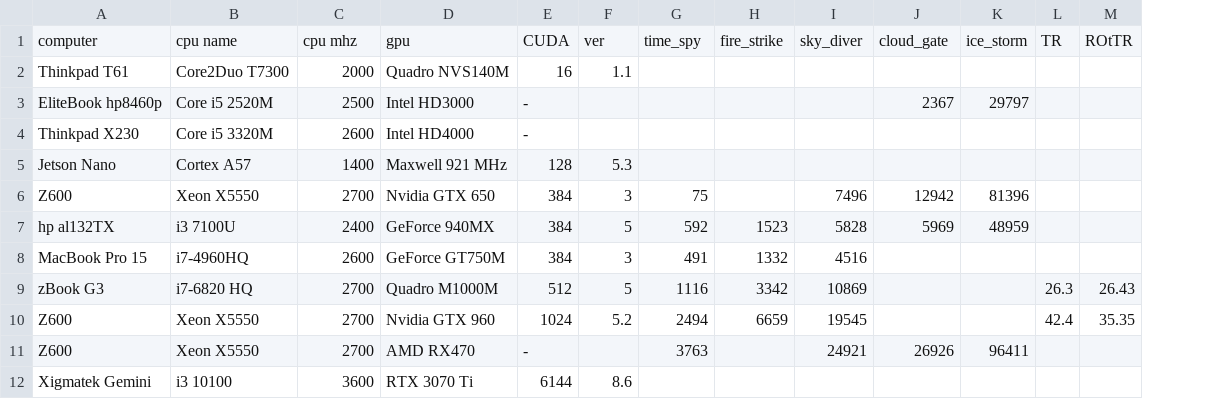
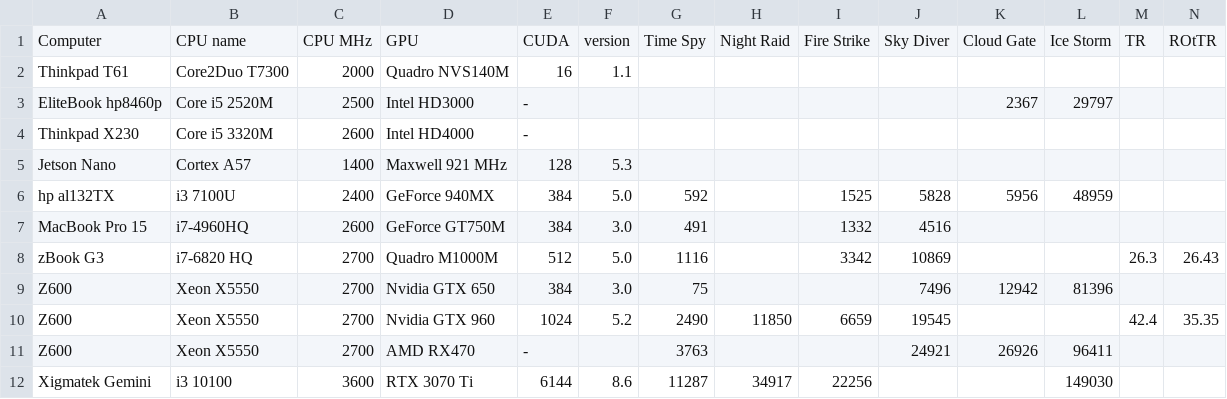
Before and after one commit to kreier/benchmark, a CSV file: 3Dmark/3dmark_cuda.csv, drawn as a sheet; only a part is shown; removed rows and columns are numbered as before the commit, all else as after; rows hold the shown columns only; the diff names each change by its address in the sheet, - before the commit and + after, or states it on an @@ line.

Commit message:
included 3070Ti

```diff
--- a/3Dmark/3dmark_cuda.csv
+++ b/3Dmark/3dmark_cuda.csv
+column H, rows 10-12: 11850 |  | 34917
-row 1: computer | cpu name | cpu mhz | gpu | CUDA | ver | time_spy | fire_strike | sky_diver | cloud_gate | ice_storm | TR | ROtTR
+row 1: Computer | CPU name | CPU MHz | GPU | CUDA | version | Time Spy | Night Raid | Fire Strike | Sky Diver | Cloud Gate | Ice Storm | TR | ROtTR
-row 6: Z600 | Xeon X5550 | 2700 | Nvidia GTX 650 | 384 | 3 | 75 |  | 7496 | 12942 | 81396
-F6: 5
+F6: 5.0
-I6: 1523
+I6: 1525
-K6: 5969
+K6: 5956
-F7: 3
+F7: 3.0
-F8: 5
+F8: 5.0
+row 9: Z600 | Xeon X5550 | 2700 | Nvidia GTX 650 | 384 | 3.0 | 75 |  |  | 7496 | 12942 | 81396
-G10: 2494
+G10: 2490
-G12: (empty)
+G12: 11287
-I12: (empty)
+I12: 22256
-L12: (empty)
+L12: 149030
```
